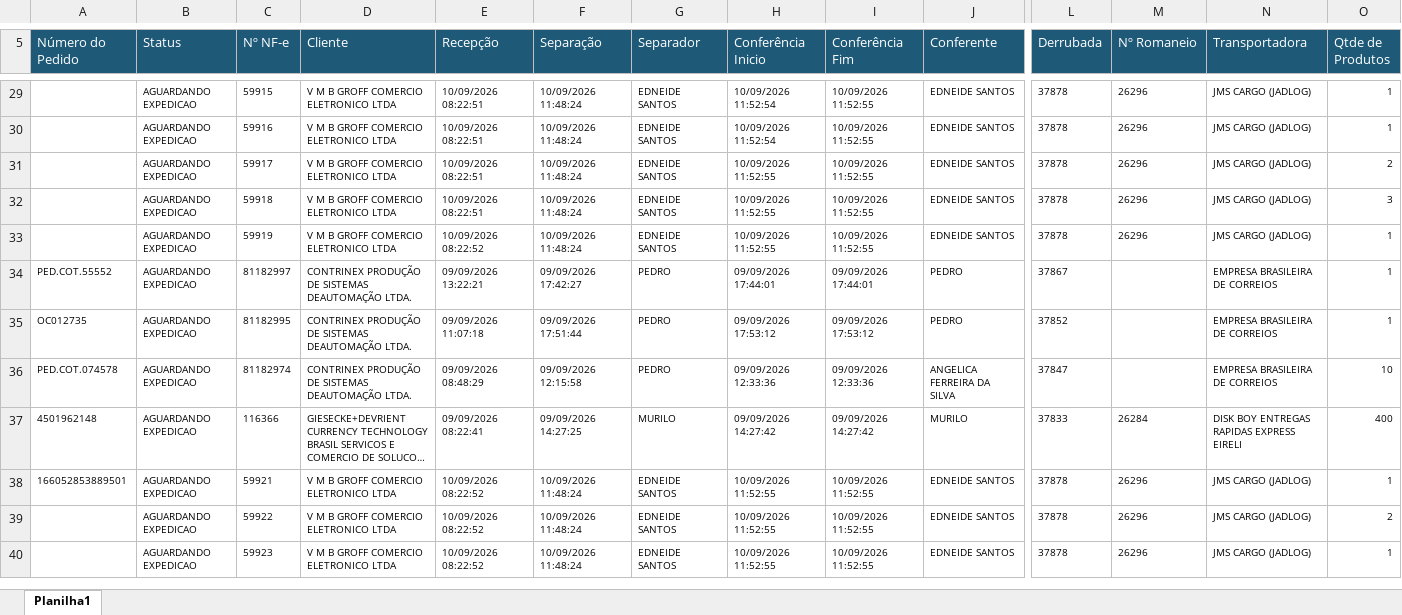
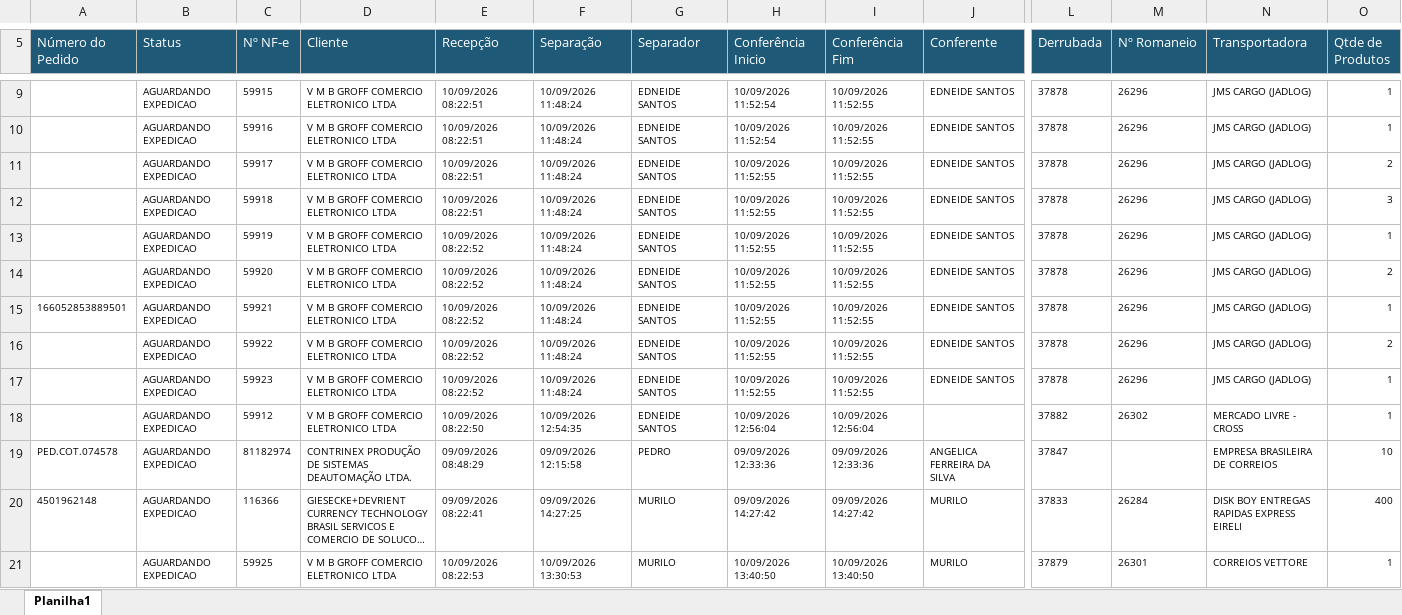
Before and after one commit to phdev2024/dashboard_operacao, an Excel workbook: data/status_saida/operacional/status_set_2026.xlsx, sheet Planilha1, drawn as a sheet; only a part is shown, gaps mark what is left out; long unchanged cells end in …; values as stored, in another font and other column widths than the file's, no borders; removed rows and columns are numbered as before the commit, all else as after; rows hold the shown columns only; the diff covers the shown part only; the diff names each change by its address in the sheet, - before the commit and + after, or states it on an @@ line.

```diff
--- a/data/status_saida/operacional/status_set_2026.xlsx (sheet Planilha1)
+++ b/data/status_saida/operacional/status_set_2026.xlsx (sheet Planilha1)
-row 34: PED.COT.55552 | AGUARDANDO EXPEDICAO | 81182997 | CONTRINEX PRODUÇÃO DE SISTEMAS DEAUTOMAÇÃO LTDA. | 09/09/2026 13:22:21 | 09/09/2026 17:42:27 | PEDRO | 09/09/2026 17:44:01 | 09/09/2026 17:44:01 | PEDRO | 37867 |  | EMPRESA BRASILEIRA DE CORREIOS | 1
-row 35: OC012735 | AGUARDANDO EXPEDICAO | 81182995 | CONTRINEX PRODUÇÃO DE SISTEMAS DEAUTOMAÇÃO LTDA. | 09/09/2026 11:07:18 | 09/09/2026 17:51:44 | PEDRO | 09/09/2026 17:53:12 | 09/09/2026 17:53:12 | PEDRO | 37852 |  | EMPRESA BRASILEIRA DE CORREIOS | 1
@@ row 25 moved to row 14: AGUARDANDO EXPEDICAO @@
+row 18:  | AGUARDANDO EXPEDICAO | 59912 | V M B GROFF COMERCIO ELETRONICO LTDA | 10/09/2026 08:22:50 | 10/09/2026 12:54:35 | EDNEIDE SANTOS | 10/09/2026 12:56:04 | 10/09/2026 12:56:04 |  | 37882 | 26302 | MERCADO LIVRE - CROSS | 1
@@ row 36 moved to row 19: PED.COT.074578 @@
@@ row 37 moved to row 20: 4501962148 @@
+row 21:  | AGUARDANDO EXPEDICAO | 59925 | V M B GROFF COMERCIO ELETRONICO LTDA | 10/09/2026 08:22:53 | 10/09/2026 13:30:53 | MURILO | 10/09/2026 13:40:50 | 10/09/2026 13:40:50 | MURILO | 37879 | 26301 | CORREIOS VETTORE | 1
```
Also changed, not shown: 40 added rows, 35 removed rows, 61 moved rows and 12 edited cells elsewhere in this sheet.
